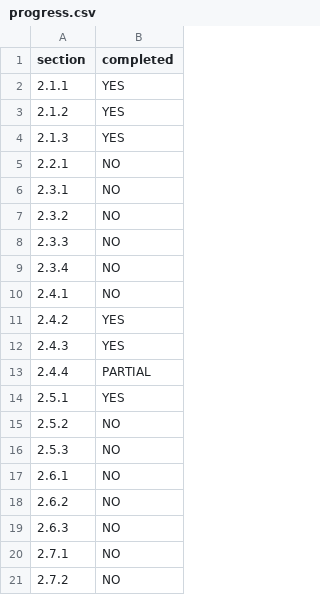
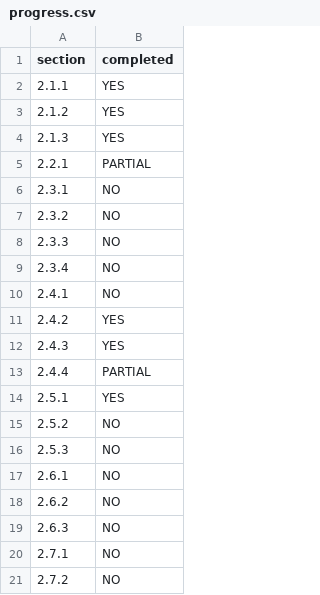
Before and after one commit to unoriginalNameCS/Vanilla-JS-Project, a CSV file: progress.csv, drawn as a sheet.

Commit message:
changes to progress and usability and small changes to layout for feed

```diff
--- a/progress.csv
+++ b/progress.csv
@@ -4,3 +4,3 @@ section,completed
 2.1.3,YES
-2.2.1,NO
+2.2.1,PARTIAL
 2.3.1,NO
```
Also changed, not shown: 3 other files.
